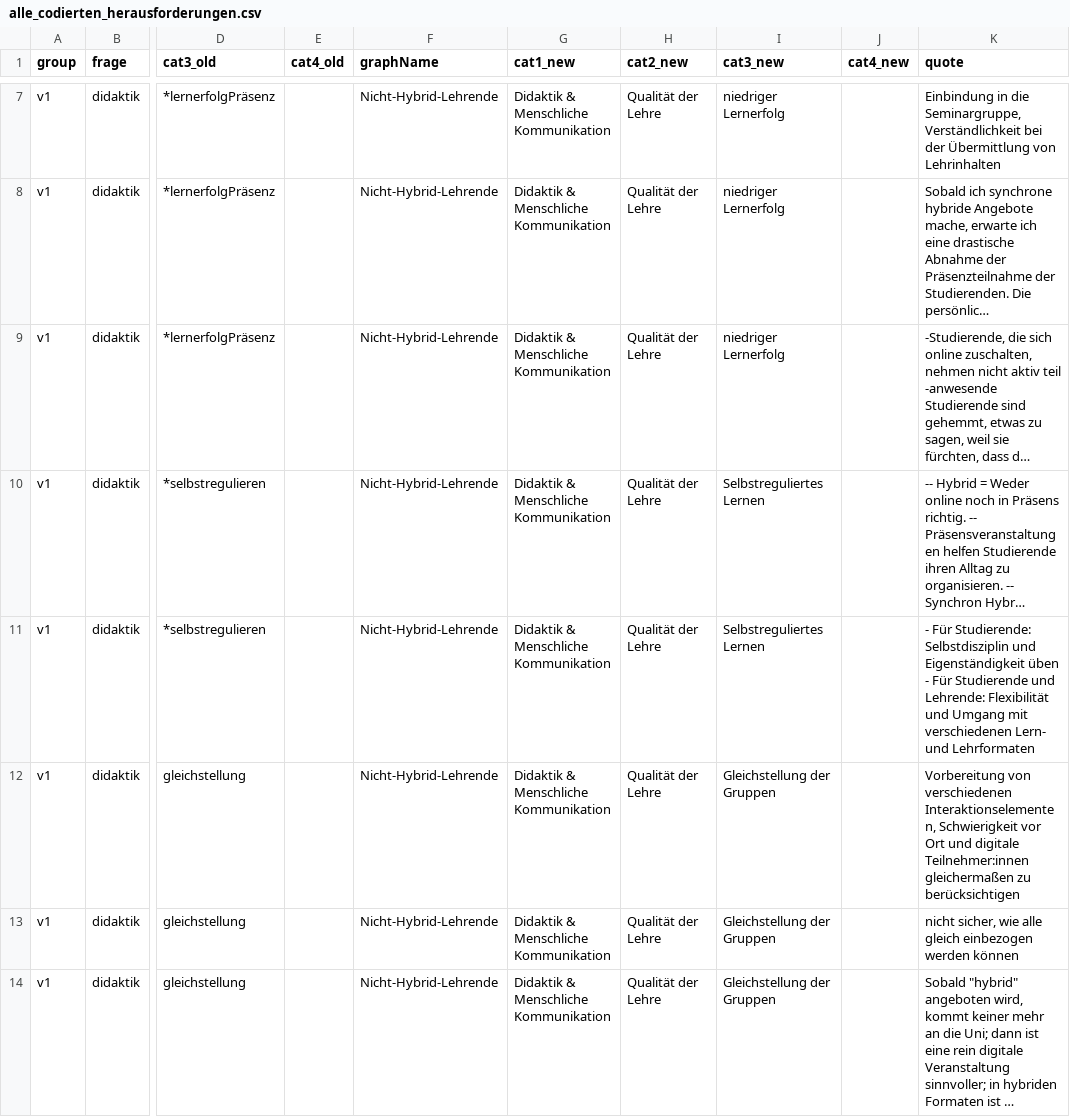
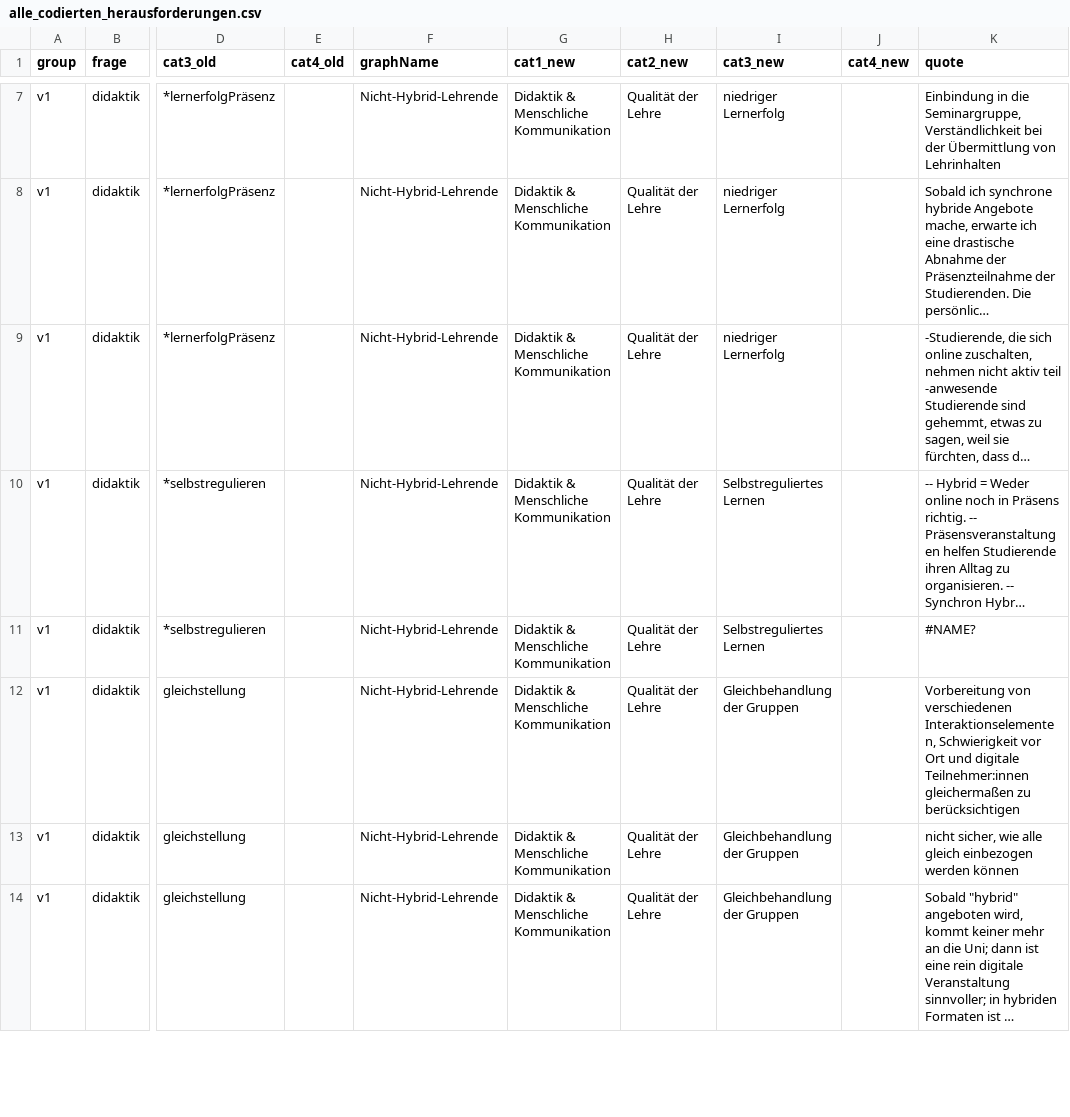
Before and after one commit to bolognalab/bolognalab.github.io, a CSV file: umfrage-hybrid/alle_codierten_herausforderungen.csv, drawn as a sheet; only a part is shown, gaps mark what is left out; long unchanged cells end in …; the diff covers the shown part only; the diff names each change by its address in the sheet, - before the commit and + after, or states it on an @@ line.

Commit message:
update gleichstellung --> gleichbehandlung etc

```diff
--- a/umfrage-hybrid/alle_codierten_herausforderungen.csv
+++ b/umfrage-hybrid/alle_codierten_herausforderungen.csv
-K11 (quote): - Für Studierende: Selbstdisziplin und Eigenständigkeit üben - Für Studierende und Lehrende: Flexibilität und Umgang mit verschiedenen Lern- und Lehrformaten
+K11 (quote): #NAME?
-I12:I14 (cat3_new): Gleichstellung der Gruppen
+I12:I14 (cat3_new): Gleichbehandlung der Gruppen
```
Also changed, not shown: 7 edited cells elsewhere in this file, umfrage-hybrid/quant_herausforderungen.csv, 1 other file.
